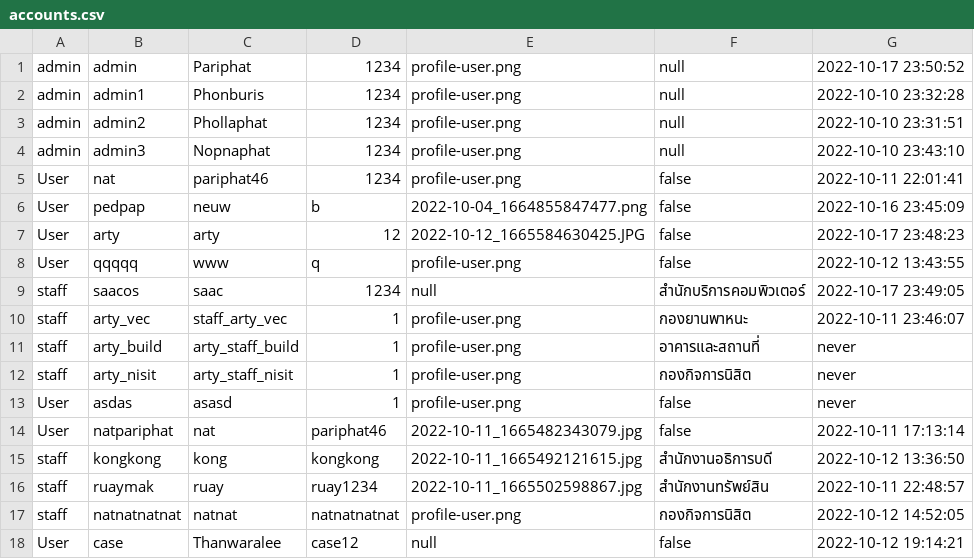
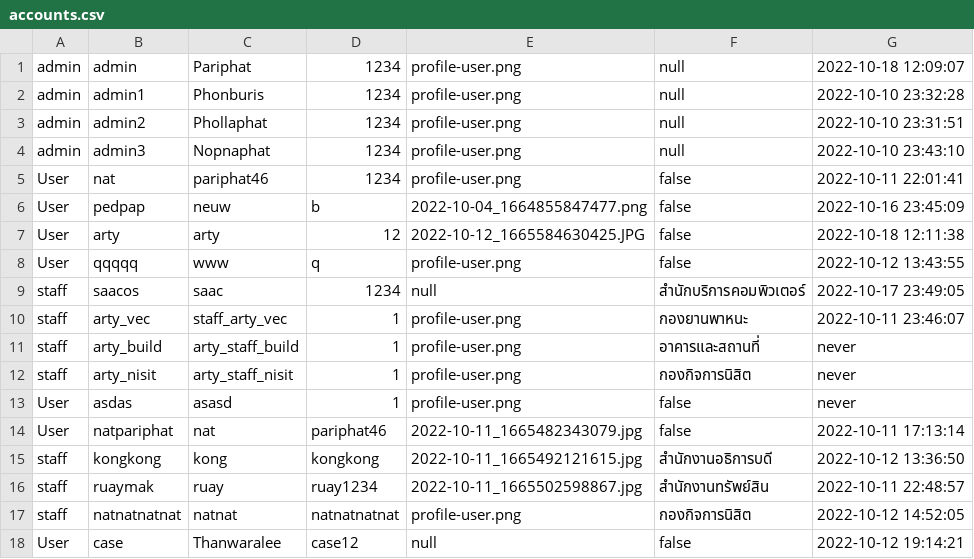
Before and after one commit to Pariphatt/Project_Ku_traffy-fondue, a CSV file: assets/accounts.csv, drawn as a sheet.

```diff
--- a/assets/accounts.csv
+++ b/assets/accounts.csv
@@ -1,2 +1,2 @@
-admin,admin,Pariphat,1234,profile-user.png,null,2022-10-17 23:50:52
+admin,admin,Pariphat,1234,profile-user.png,null,2022-10-18 12:09:07
 admin,admin1,Phonburis,1234,profile-user.png,null,2022-10-10 23:32:28
@@ -6,3 +6,3 @@ User,nat,pariphat46,1234,profile-user.png,false,2022-10-11 22:01:41
 User,pedpap,neuw,b,2022-10-04_1664855847477.png,false,2022-10-16 23:45:09
-User,arty,arty,12,2022-10-12_1665584630425.JPG,false,2022-10-17 23:48:23
+User,arty,arty,12,2022-10-12_1665584630425.JPG,false,2022-10-18 12:11:38
 User,qqqqq,www,q,profile-user.png,false,2022-10-12 13:43:55
```
Also changed, not shown: assets/report_post.csv, 5 other files.
